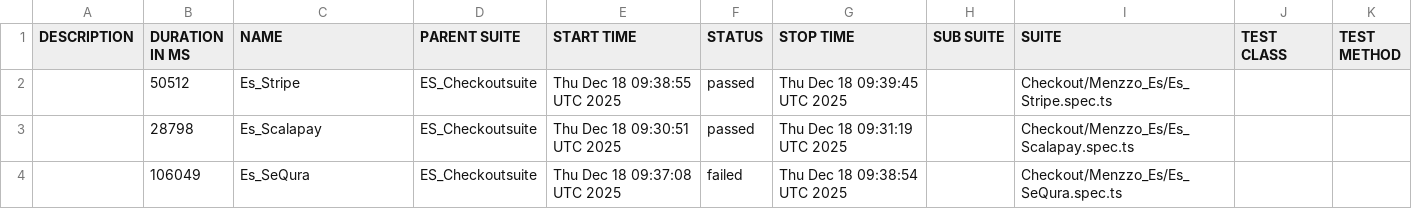
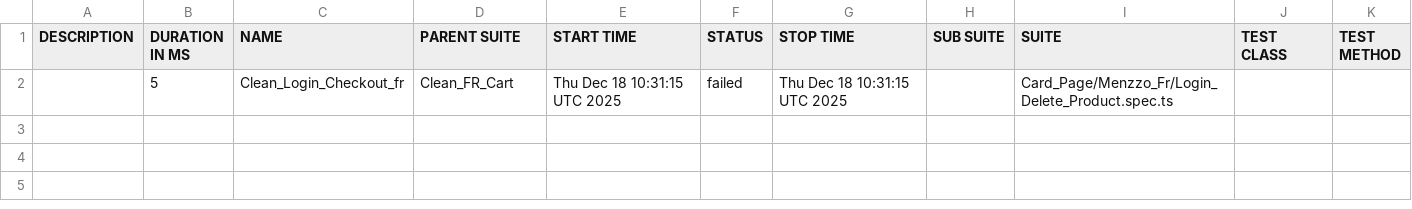
Before and after one commit to Seif0788/Menzzo_Checkout_Test, a CSV file: data/suites.csv, drawn as a sheet.

```diff
--- a/data/suites.csv
+++ b/data/suites.csv
@@ -1,4 +1,2 @@
 "DESCRIPTION","DURATION IN MS","NAME","PARENT SUITE","START TIME","STATUS","STOP TIME","SUB SUITE","SUITE","TEST CLASS","TEST METHOD"
-"","50512","Es_Stripe","ES_Checkoutsuite","Thu Dec 18 09:38:55 UTC 2025","passed","Thu Dec 18 09:39:45 UTC 2025","","Checkout/Menzzo_Es/Es_Stripe.spec.ts","",""
-"","28798","Es_Scalapay","ES_Checkoutsuite","Thu Dec 18 09:30:51 UTC 2025","passed","Thu Dec 18 09:31:19 UTC 2025","","Checkout/Menzzo_Es/Es_Scalapay.spec.ts","",""
-"","106049","Es_SeQura","ES_Checkoutsuite","Thu Dec 18 09:37:08 UTC 2025","failed","Thu Dec 18 09:38:54 UTC 2025","","Checkout/Menzzo_Es/Es_SeQura.spec.ts","",""
+"","5","Clean_Login_Checkout_fr","Clean_FR_Cart","Thu Dec 18 10:31:15 UTC 2025","failed","Thu Dec 18 10:31:15 UTC 2025","","Card_Page/Menzzo_Fr/Login_Delete_Product.spec.ts","",""
```
Also changed, not shown: 31 other files.
